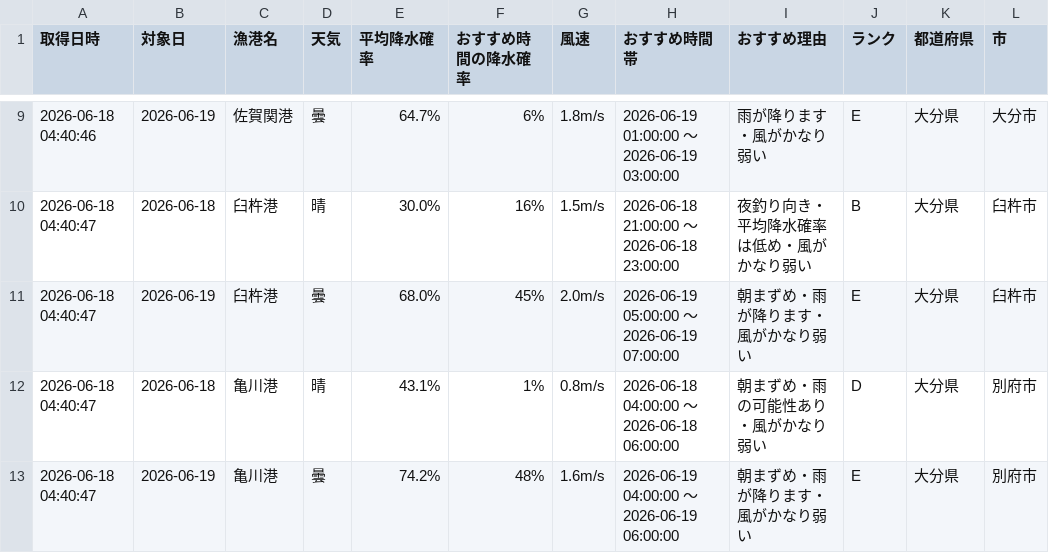
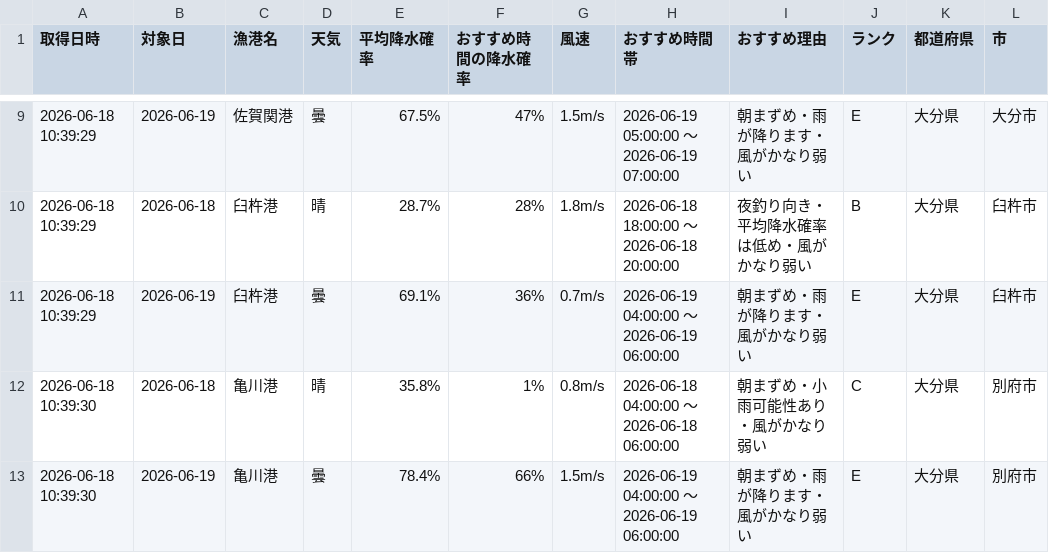
Before and after one commit to Naoya-ya-man/oita-fishing-dashboard, a CSV file: fishing_weather.csv, drawn as a sheet; only a part is shown, gaps mark what is left out; the diff covers the shown part only.

```diff
--- a/fishing_weather.csv
+++ b/fishing_weather.csv
@@ -9,5 +9,5 @@
-2026-06-18 04:40:46,2026-06-19,佐賀関港,曇,64.7%,6%,1.8m/s,2026-06-19 01:00:00 ～ 2026-06-19 03:00:00,雨が降ります・風がかなり弱い,E,大分県,大分市
-2026-06-18 04:40:47,2026-06-18,臼杵港,晴,30.0%,16%,1.5m/s,2026-06-18 21:00:00 ～ 2026-06-18 23:00:00,夜釣り向き・平均降水確率は低め・風がかなり弱い,B,大分県,臼杵市
-2026-06-18 04:40:47,2026-06-19,臼杵港,曇,68.0%,45%,2.0m/s,2026-06-19 05:00:00 ～ 2026-06-19 07:00:00,朝まずめ・雨が降ります・風がかなり弱い,E,大分県,臼杵市
-2026-06-18 04:40:47,2026-06-18,亀川港,晴,43.1%,1%,0.8m/s,2026-06-18 04:00:00 ～ 2026-06-18 06:00:00,朝まずめ・雨の可能性あり・風がかなり弱い,D,大分県,別府市
-2026-06-18 04:40:47,2026-06-19,亀川港,曇,74.2%,48%,1.6m/s,2026-06-19 04:00:00 ～ 2026-06-19 06:00:00,朝まずめ・雨が降ります・風がかなり弱い,E,大分県,別府市
+2026-06-18 10:39:29,2026-06-19,佐賀関港,曇,67.5%,47%,1.5m/s,2026-06-19 05:00:00 ～ 2026-06-19 07:00:00,朝まずめ・雨が降ります・風がかなり弱い,E,大分県,大分市
+2026-06-18 10:39:29,2026-06-18,臼杵港,晴,28.7%,28%,1.8m/s,2026-06-18 18:00:00 ～ 2026-06-18 20:00:00,夜釣り向き・平均降水確率は低め・風がかなり弱い,B,大分県,臼杵市
+2026-06-18 10:39:29,2026-06-19,臼杵港,曇,69.1%,36%,0.7m/s,2026-06-19 04:00:00 ～ 2026-06-19 06:00:00,朝まずめ・雨が降ります・風がかなり弱い,E,大分県,臼杵市
+2026-06-18 10:39:30,2026-06-18,亀川港,晴,35.8%,1%,0.8m/s,2026-06-18 04:00:00 ～ 2026-06-18 06:00:00,朝まずめ・小雨可能性あり・風がかなり弱い,C,大分県,別府市
+2026-06-18 10:39:30,2026-06-19,亀川港,曇,78.4%,66%,1.5m/s,2026-06-19 04:00:00 ～ 2026-06-19 06:00:00,朝まずめ・雨が降ります・風がかなり弱い,E,大分県,別府市
```
Also changed, not shown: 1 added row, 1 removed row and 30 edited cells elsewhere in this file.
